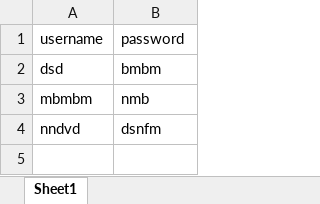
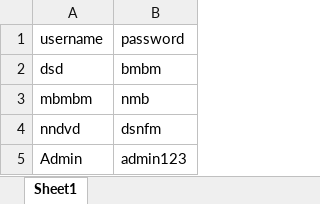
Before and after one commit to kaizenvision/DataDriven, an Excel workbook: src/main/resources/data/orangeHr.xlsx, sheet Sheet1, drawn as a sheet; values as stored, in another font and other column widths than the file's, no borders; the diff names each change by its address in the sheet, - before the commit and + after, or states it on an @@ line.

```diff
--- a/src/main/resources/data/orangeHr.xlsx (sheet Sheet1)
+++ b/src/main/resources/data/orangeHr.xlsx (sheet Sheet1)
+row 5: Admin | admin123
```
Also changed, not shown: target/classes/data/orangeHr.xlsx, 36 other files.
